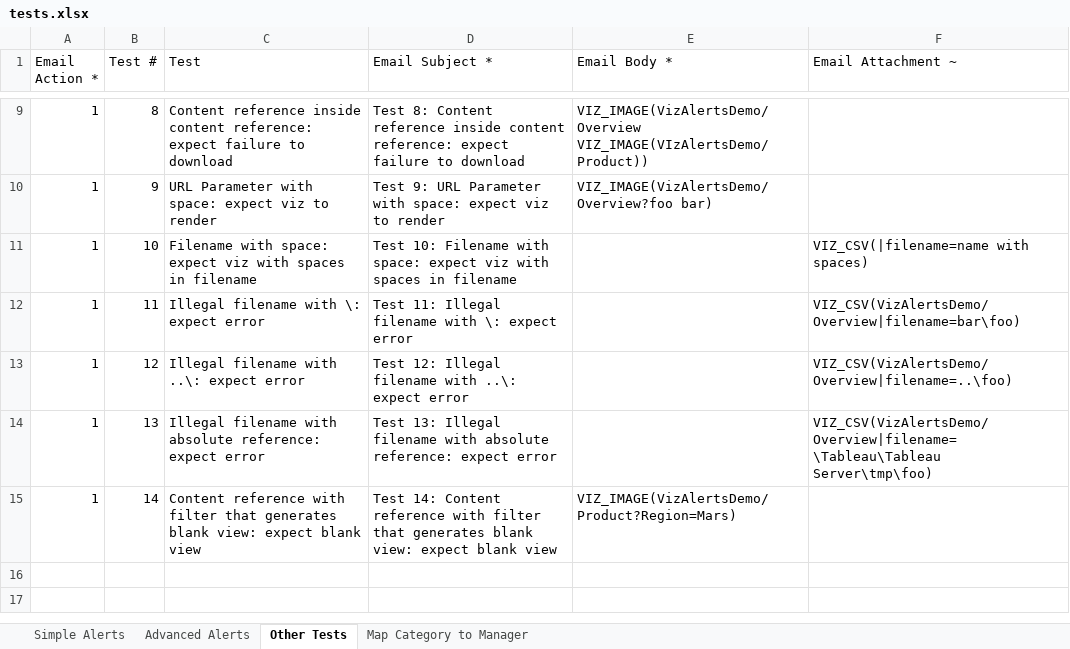
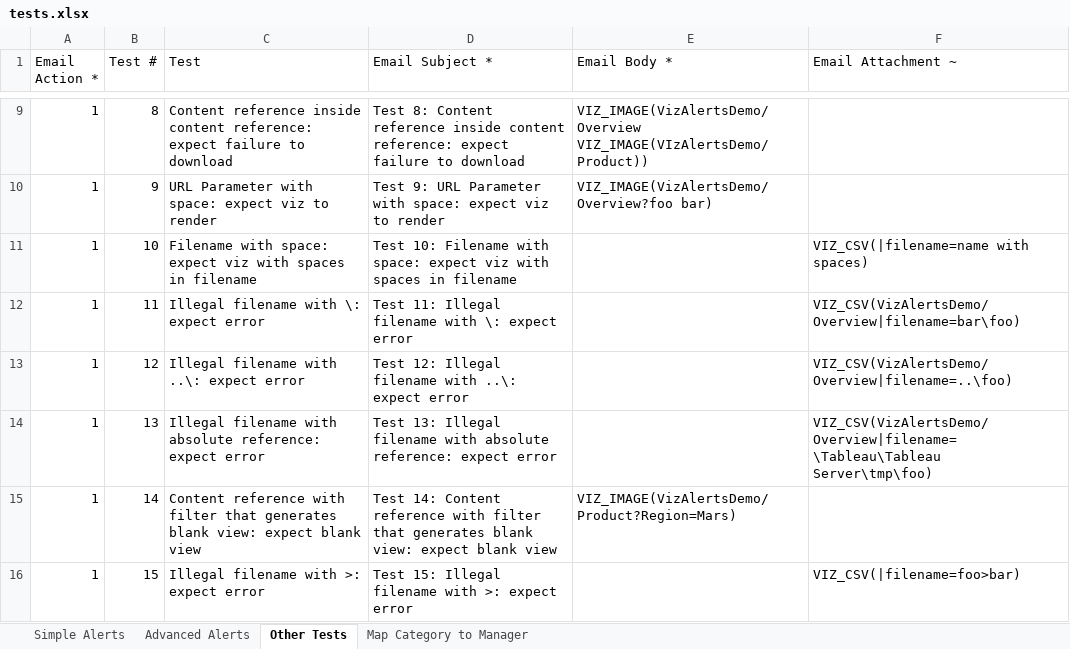
Before and after one commit to tableau/VizAlerts, an Excel workbook: demo/tests.xlsx, sheet Other Tests, drawn as a sheet; only a part is shown, gaps mark what is left out; values as stored, in another font and other column widths than the file's, no borders; the diff names each change by its address in the sheet, - before the commit and + after, or states it on an @@ line.

Commit message:
bug fixes
- fix for non-allowed domain for to/from email generating error
- fix for VizAlerts demo files linking to dropbox
- disallowed anything but alphanumeric, space, hyphen, underscore,
period, and space from |filename argument

```diff
--- a/demo/tests.xlsx (sheet Other Tests)
+++ b/demo/tests.xlsx (sheet Other Tests)
+row 16: 1 | 15 | Illegal filename with >: expect error | Test 15: Illegal filename with >: expect error |  | VIZ_CSV(|filename=foo>bar)
```
Also changed, not shown: 4 other files.
